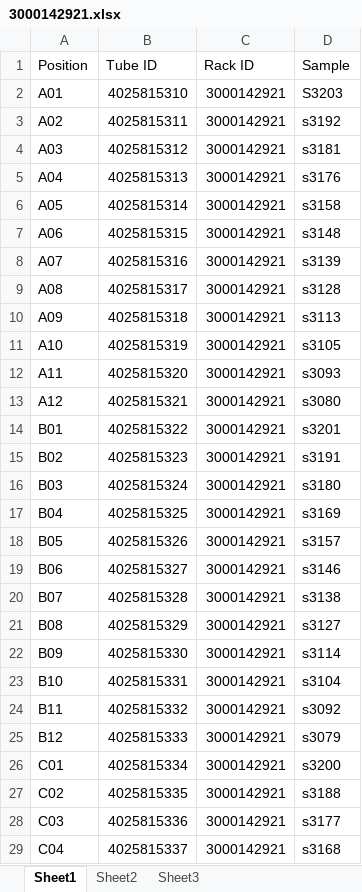
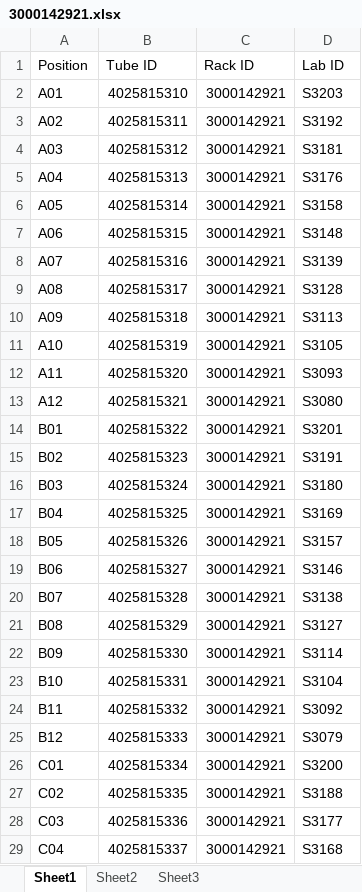
Before and after one commit to CGI-NRM/SeqDB-documentation, an Excel workbook: workflow-cgi/workflow-Genotype/0-scanner-labid/3000142921.xlsx, sheet Sheet1, drawn as a sheet; only a part is shown; values as stored, in another font and other column widths than the file's, no borders; the diff covers the shown part only; the diff names each change by its address in the sheet, - before the commit and + after, or states it on an @@ line.

```diff
--- a/workflow-cgi/workflow-Genotype/0-scanner-labid/3000142921.xlsx (sheet Sheet1)
+++ b/workflow-cgi/workflow-Genotype/0-scanner-labid/3000142921.xlsx (sheet Sheet1)
-D1: Sample
+D1: Lab ID
-D3 (Lab ID): s3192
+D3 (Lab ID): S3192
-D4 (Lab ID): s3181
+D4 (Lab ID): S3181
-D5 (Lab ID): s3176
+D5 (Lab ID): S3176
-D6 (Lab ID): s3158
+D6 (Lab ID): S3158
-D7 (Lab ID): s3148
+D7 (Lab ID): S3148
-D8 (Lab ID): s3139
+D8 (Lab ID): S3139
-D9 (Lab ID): s3128
+D9 (Lab ID): S3128
-D10 (Lab ID): s3113
+D10 (Lab ID): S3113
-D11 (Lab ID): s3105
+D11 (Lab ID): S3105
-D12 (Lab ID): s3093
+D12 (Lab ID): S3093
-D13 (Lab ID): s3080
+D13 (Lab ID): S3080
-D14 (Lab ID): s3201
+D14 (Lab ID): S3201
-D15 (Lab ID): s3191
+D15 (Lab ID): S3191
-D16 (Lab ID): s3180
+D16 (Lab ID): S3180
-D17 (Lab ID): s3169
+D17 (Lab ID): S3169
-D18 (Lab ID): s3157
+D18 (Lab ID): S3157
-D19 (Lab ID): s3146
+D19 (Lab ID): S3146
-D20 (Lab ID): s3138
+D20 (Lab ID): S3138
-D21 (Lab ID): s3127
+D21 (Lab ID): S3127
-D22 (Lab ID): s3114
+D22 (Lab ID): S3114
-D23 (Lab ID): s3104
+D23 (Lab ID): S3104
-D24 (Lab ID): s3092
+D24 (Lab ID): S3092
-D25 (Lab ID): s3079
+D25 (Lab ID): S3079
-D26 (Lab ID): s3200
+D26 (Lab ID): S3200
-D27 (Lab ID): s3188
+D27 (Lab ID): S3188
-D28 (Lab ID): s3177
+D28 (Lab ID): S3177
-D29 (Lab ID): s3168
+D29 (Lab ID): S3168
```
Also changed, not shown: 68 edited cells elsewhere in this sheet, workflow-cgi/workflow-Genotype/0-scanner-labid/3000142572.xlsx, workflow-cgi/workflow-Genotype/0-scanner-labid/3000142753.xlsx, 19 other files.
